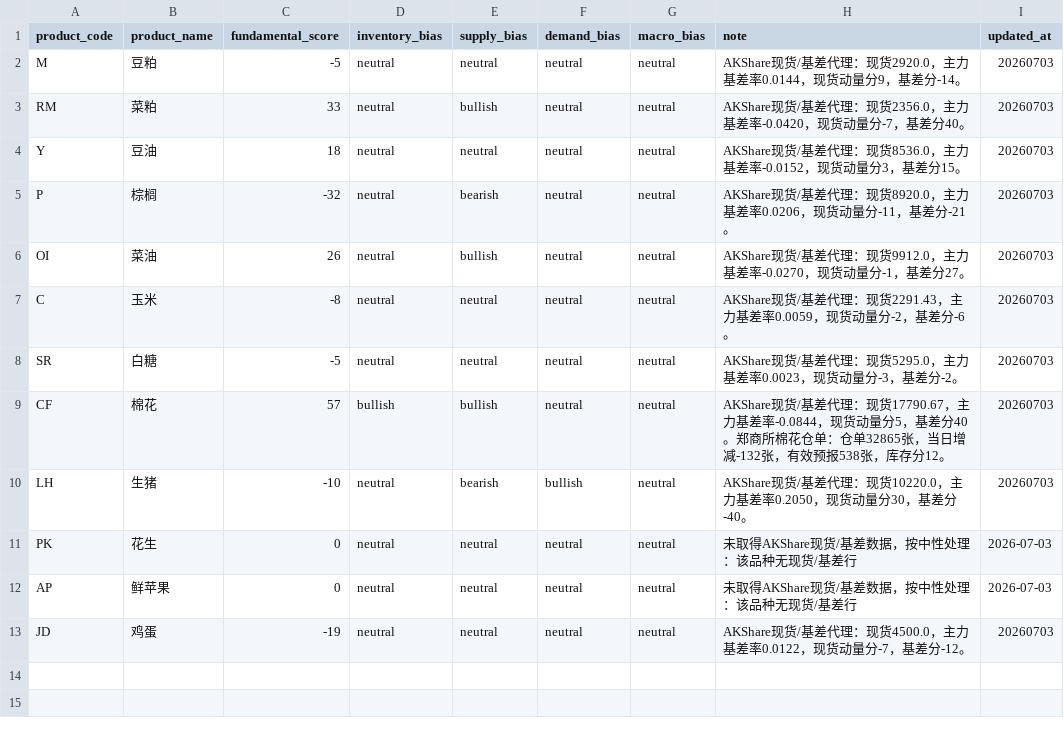
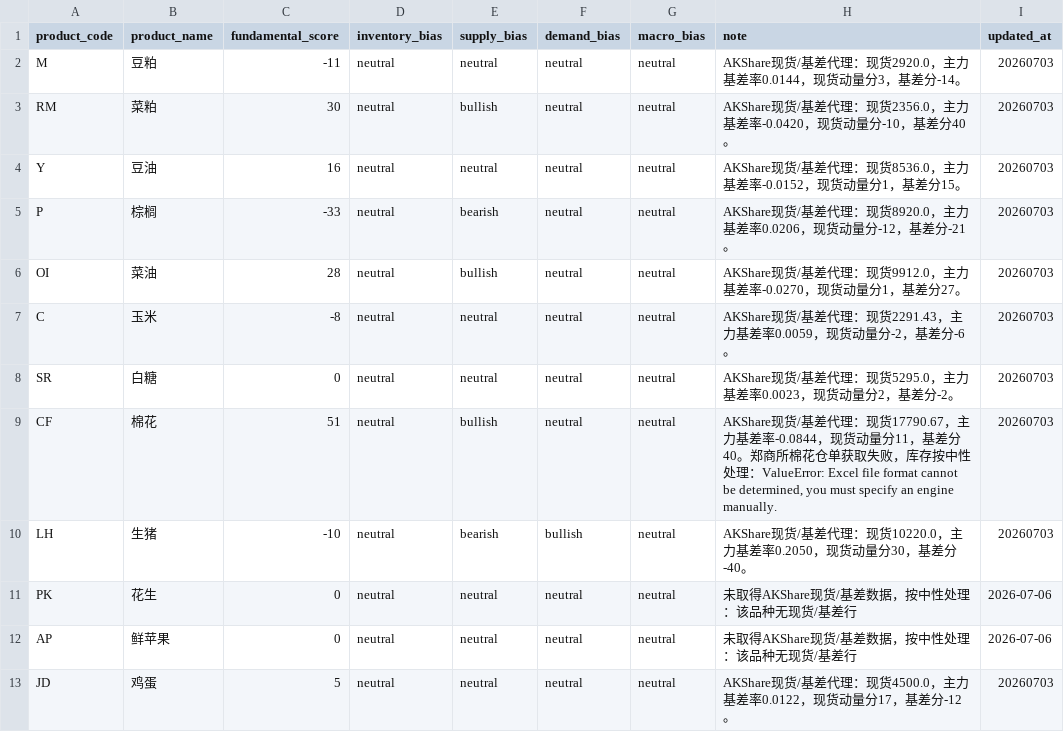
Before and after one commit to fuge0xsol/agri-futures-alert-mvp, a CSV file: config/fundamental_factors.csv, drawn as a sheet.

Commit message:
Update dashboard data 2026-07-06 09:00

```diff
--- a/config/fundamental_factors.csv
+++ b/config/fundamental_factors.csv
@@ -1,13 +1,13 @@
 product_code,product_name,fundamental_score,inventory_bias,supply_bias,demand_bias,macro_bias,note,updated_at
-M,豆粕,-5,neutral,neutral,neutral,neutral,AKShare现货/基差代理：现货2920.0，主力基差率0.0144，现货动量分9，基差分-14。,20260703
-RM,菜粕,33,neutral,bullish,neutral,neutral,AKShare现货/基差代理：现货2356.0，主力基差率-0.0420，现货动量分-7，基差分40。,20260703
-Y,豆油,18,neutral,neutral,neutral,neutral,AKShare现货/基差代理：现货8536.0，主力基差率-0.0152，现货动量分3，基差分15。,20260703
-P,棕榈,-32,neutral,bearish,neutral,neutral,AKShare现货/基差代理：现货8920.0，主力基差率0.0206，现货动量分-11，基差分-21。,20260703
-OI,菜油,26,neutral,bullish,neutral,neutral,AKShare现货/基差代理：现货9912.0，主力基差率-0.0270，现货动量分-1，基差分27。,20260703
+M,豆粕,-11,neutral,neutral,neutral,neutral,AKShare现货/基差代理：现货2920.0，主力基差率0.0144，现货动量分3，基差分-14。,20260703
+RM,菜粕,30,neutral,bullish,neutral,neutral,AKShare现货/基差代理：现货2356.0，主力基差率-0.0420，现货动量分-10，基差分40。,20260703
+Y,豆油,16,neutral,neutral,neutral,neutral,AKShare现货/基差代理：现货8536.0，主力基差率-0.0152，现货动量分1，基差分15。,20260703
+P,棕榈,-33,neutral,bearish,neutral,neutral,AKShare现货/基差代理：现货8920.0，主力基差率0.0206，现货动量分-12，基差分-21。,20260703
+OI,菜油,28,neutral,bullish,neutral,neutral,AKShare现货/基差代理：现货9912.0，主力基差率-0.0270，现货动量分1，基差分27。,20260703
 C,玉米,-8,neutral,neutral,neutral,neutral,AKShare现货/基差代理：现货2291.43，主力基差率0.0059，现货动量分-2，基差分-6。,20260703
-SR,白糖,-5,neutral,neutral,neutral,neutral,AKShare现货/基差代理：现货5295.0，主力基差率0.0023，现货动量分-3，基差分-2。,20260703
-CF,棉花,57,bullish,bullish,neutral,neutral,AKShare现货/基差代理：现货17790.67，主力基差率-0.0844，现货动量分5，基差分40。郑商所棉花仓单：仓单32865张，当日增减-132张，有效预报538张，库存分12。,20260703
+SR,白糖,0,neutral,neutral,neutral,neutral,AKShare现货/基差代理：现货5295.0，主力基差率0.0023，现货动量分2，基差分-2。,20260703
+CF,棉花,51,neutral,bullish,neutral,neutral,"AKShare现货/基差代理：现货17790.67，主力基差率-0.0844，现货动量分11，基差分40。郑商所棉花仓单获取失败，库存按中性处理：ValueError: Excel file format cannot be determined, you must specify an engine manually.",20260703
 LH,生猪,-10,neutral,bearish,bullish,neutral,AKShare现货/基差代理：现货10220.0，主力基差率0.2050，现货动量分30，基差分-40。,20260703
-PK,花生,0,neutral,neutral,neutral,neutral,未取得AKShare现货/基差数据，按中性处理：该品种无现货/基差行,2026-07-03
-AP,鲜苹果,0,neutral,neutral,neutral,neutral,未取得AKShare现货/基差数据，按中性处理：该品种无现货/基差行,2026-07-03
-JD,鸡蛋,-19,neutral,neutral,neutral,neutral,AKShare现货/基差代理：现货4500.0，主力基差率0.0122，现货动量分-7，基差分-12。,20260703
+PK,花生,0,neutral,neutral,neutral,neutral,未取得AKShare现货/基差数据，按中性处理：该品种无现货/基差行,2026-07-06
+AP,鲜苹果,0,neutral,neutral,neutral,neutral,未取得AKShare现货/基差数据，按中性处理：该品种无现货/基差行,2026-07-06
+JD,鸡蛋,5,neutral,neutral,neutral,neutral,AKShare现货/基差代理：现货4500.0，主力基差率0.0122，现货动量分17，基差分-12。,20260703
```
Also changed, not shown: 2 other files.
